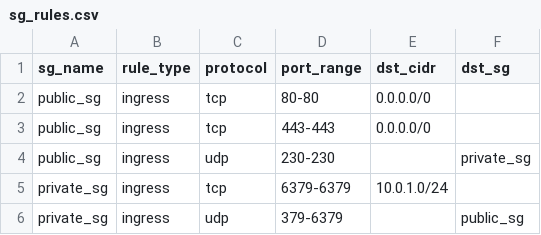
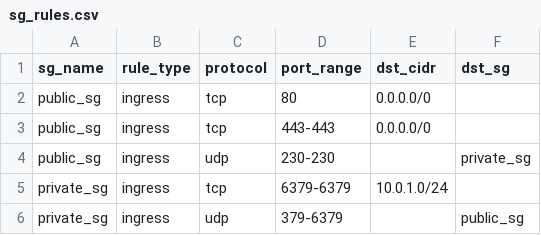
Before and after one commit to hamzabagga/hamza-project, a CSV file: sg_rules.csv, drawn as a sheet.

```diff
--- a/sg_rules.csv
+++ b/sg_rules.csv
@@ -1,3 +1,3 @@
 sg_name,rule_type,protocol,port_range,dst_cidr,dst_sg
-public_sg,ingress,tcp,80-80,0.0.0.0/0,
+public_sg,ingress,tcp,80,0.0.0.0/0,
 public_sg,ingress,tcp,443-443,0.0.0.0/0,
```
Also changed, not shown: 1 other file.
